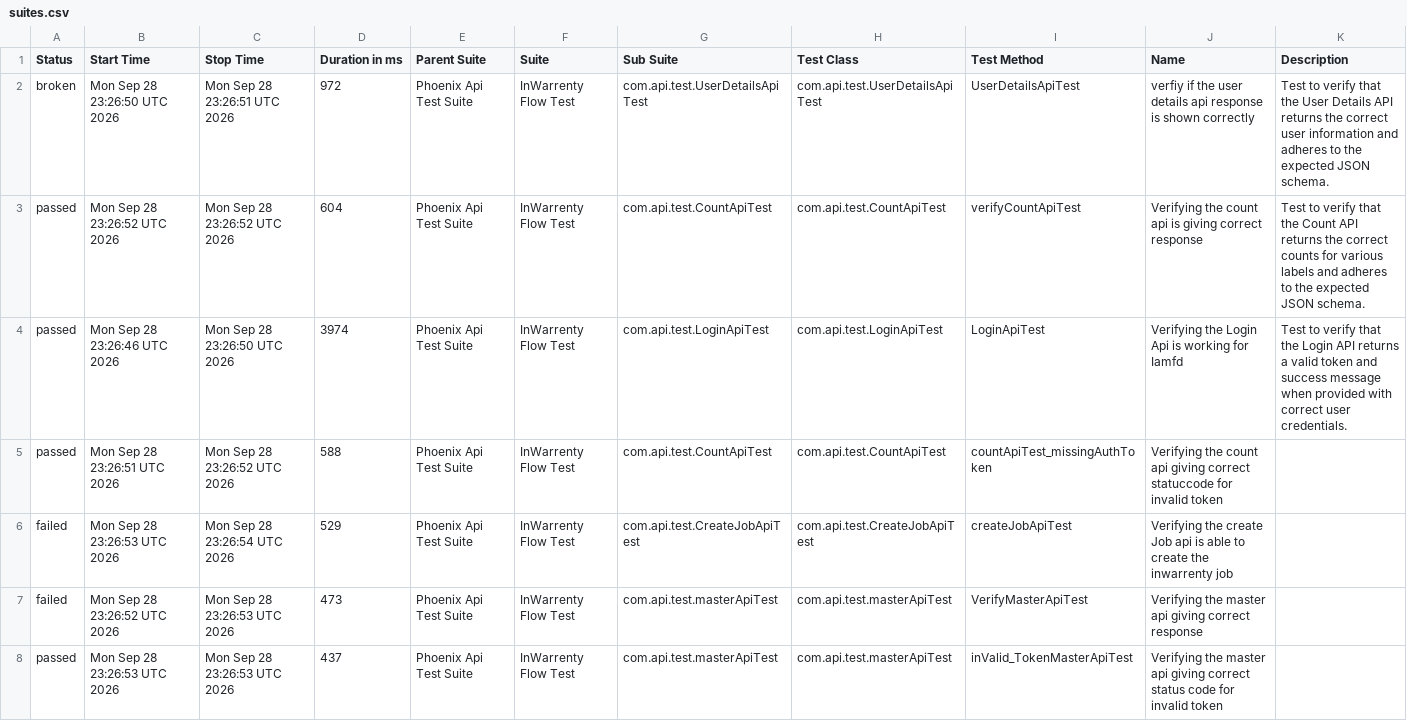
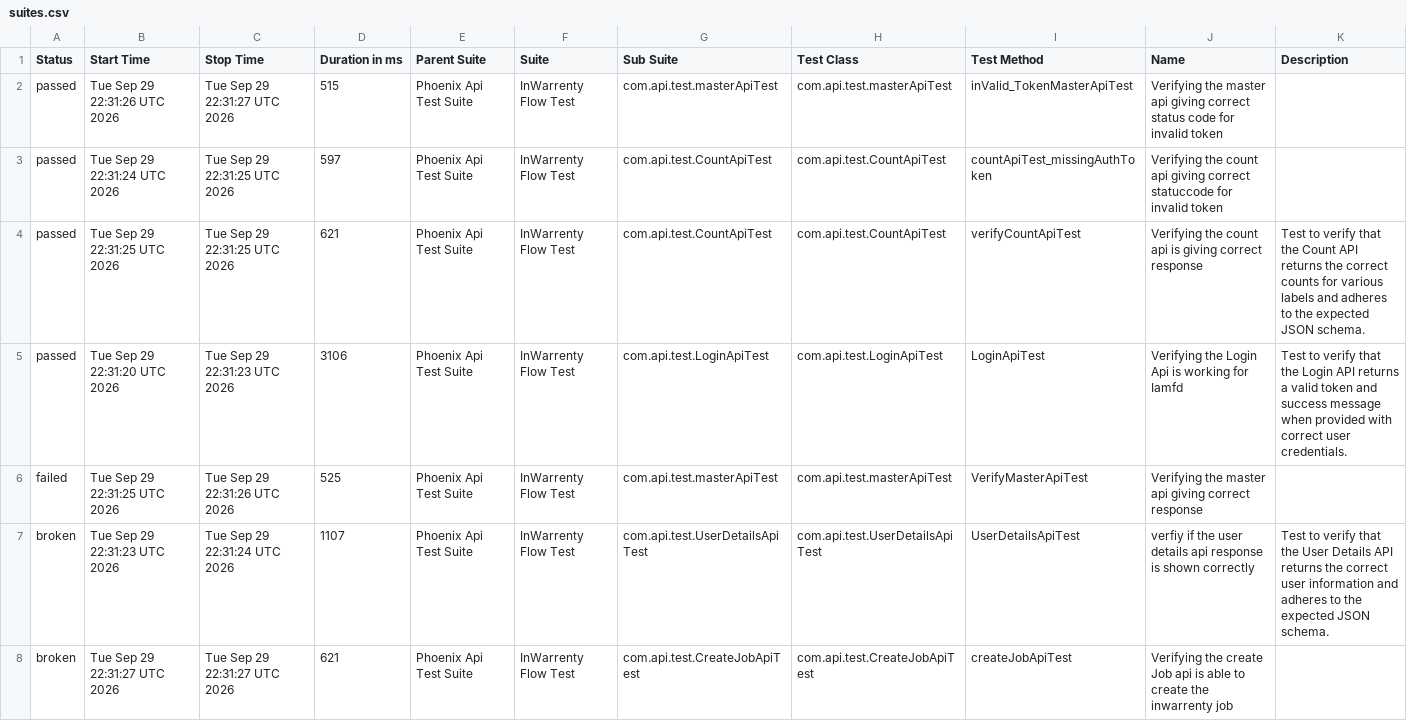
Before and after one commit to ganeshbs98/UI_APIFrameWork, a CSV file: data/suites.csv, drawn as a sheet.

```diff
--- a/data/suites.csv
+++ b/data/suites.csv
@@ -1,8 +1,8 @@
 "Status","Start Time","Stop Time","Duration in ms","Parent Suite","Suite","Sub Suite","Test Class","Test Method","Name","Description"
-"broken","Mon Sep 28 23:26:50 UTC 2026","Mon Sep 28 23:26:51 UTC 2026","972","Phoenix Api Test Suite","InWarrenty Flow Test","com.api.test.UserDetailsApiTest","com.api.test.UserDetailsApiTest","UserDetailsApiTest","verfiy if the user details api response is  shown correctly","Test to verify that the User Details API returns the correct user information and adheres to the expected JSON schema."
-"passed","Mon Sep 28 23:26:52 UTC 2026","Mon Sep 28 23:26:52 UTC 2026","604","Phoenix Api Test Suite","InWarrenty Flow Test","com.api.test.CountApiTest","com.api.test.CountApiTest","verifyCountApiTest","Verifying the count api  is giving correct response","Test to verify that the Count API returns the correct counts for various labels and adheres to the expected JSON schema."
-"passed","Mon Sep 28 23:26:46 UTC 2026","Mon Sep 28 23:26:50 UTC 2026","3974","Phoenix Api Test Suite","InWarrenty Flow Test","com.api.test.LoginApiTest","com.api.test.LoginApiTest","LoginApiTest","Verifying the Login Api is working for Iamfd","Test to verify that the Login API returns a valid token and success message when provided with correct user credentials."
-"passed","Mon Sep 28 23:26:51 UTC 2026","Mon Sep 28 23:26:52 UTC 2026","588","Phoenix Api Test Suite","InWarrenty Flow Test","com.api.test.CountApiTest","com.api.test.CountApiTest","countApiTest_missingAuthToken","Verifying the count api giving correct statuccode for invalid token",""
-"failed","Mon Sep 28 23:26:53 UTC 2026","Mon Sep 28 23:26:54 UTC 2026","529","Phoenix Api Test Suite","InWarrenty Flow Test","com.api.test.CreateJobApiTest","com.api.test.CreateJobApiTest","createJobApiTest","Verifying the create Job api is able to create the inwarrenty job",""
-"failed","Mon Sep 28 23:26:52 UTC 2026","Mon Sep 28 23:26:53 UTC 2026","473","Phoenix Api Test Suite","InWarrenty Flow Test","com.api.test.masterApiTest","com.api.test.masterApiTest","VerifyMasterApiTest","Verifying the master api giving correct response",""
-"passed","Mon Sep 28 23:26:53 UTC 2026","Mon Sep 28 23:26:53 UTC 2026","437","Phoenix Api Test Suite","InWarrenty Flow Test","com.api.test.masterApiTest","com.api.test.masterApiTest","inValid_TokenMasterApiTest","Verifying the master api giving correct status code for invalid token",""
+"passed","Tue Sep 29 22:31:26 UTC 2026","Tue Sep 29 22:31:27 UTC 2026","515","Phoenix Api Test Suite","InWarrenty Flow Test","com.api.test.masterApiTest","com.api.test.masterApiTest","inValid_TokenMasterApiTest","Verifying the master api giving correct status code for invalid token",""
+"passed","Tue Sep 29 22:31:24 UTC 2026","Tue Sep 29 22:31:25 UTC 2026","597","Phoenix Api Test Suite","InWarrenty Flow Test","com.api.test.CountApiTest","com.api.test.CountApiTest","countApiTest_missingAuthToken","Verifying the count api giving correct statuccode for invalid token",""
+"passed","Tue Sep 29 22:31:25 UTC 2026","Tue Sep 29 22:31:25 UTC 2026","621","Phoenix Api Test Suite","InWarrenty Flow Test","com.api.test.CountApiTest","com.api.test.CountApiTest","verifyCountApiTest","Verifying the count api  is giving correct response","Test to verify that the Count API returns the correct counts for various labels and adheres to the expected JSON schema."
+"passed","Tue Sep 29 22:31:20 UTC 2026","Tue Sep 29 22:31:23 UTC 2026","3106","Phoenix Api Test Suite","InWarrenty Flow Test","com.api.test.LoginApiTest","com.api.test.LoginApiTest","LoginApiTest","Verifying the Login Api is working for Iamfd","Test to verify that the Login API returns a valid token and success message when provided with correct user credentials."
+"failed","Tue Sep 29 22:31:25 UTC 2026","Tue Sep 29 22:31:26 UTC 2026","525","Phoenix Api Test Suite","InWarrenty Flow Test","com.api.test.masterApiTest","com.api.test.masterApiTest","VerifyMasterApiTest","Verifying the master api giving correct response",""
+"broken","Tue Sep 29 22:31:23 UTC 2026","Tue Sep 29 22:31:24 UTC 2026","1107","Phoenix Api Test Suite","InWarrenty Flow Test","com.api.test.UserDetailsApiTest","com.api.test.UserDetailsApiTest","UserDetailsApiTest","verfiy if the user details api response is  shown correctly","Test to verify that the User Details API returns the correct user information and adheres to the expected JSON schema."
+"broken","Tue Sep 29 22:31:27 UTC 2026","Tue Sep 29 22:31:27 UTC 2026","621","Phoenix Api Test Suite","InWarrenty Flow Test","com.api.test.CreateJobApiTest","com.api.test.CreateJobApiTest","createJobApiTest","Verifying the create Job api is able to create the inwarrenty job",""
```
Also changed, not shown: data/behaviors.csv, 56 other files.
